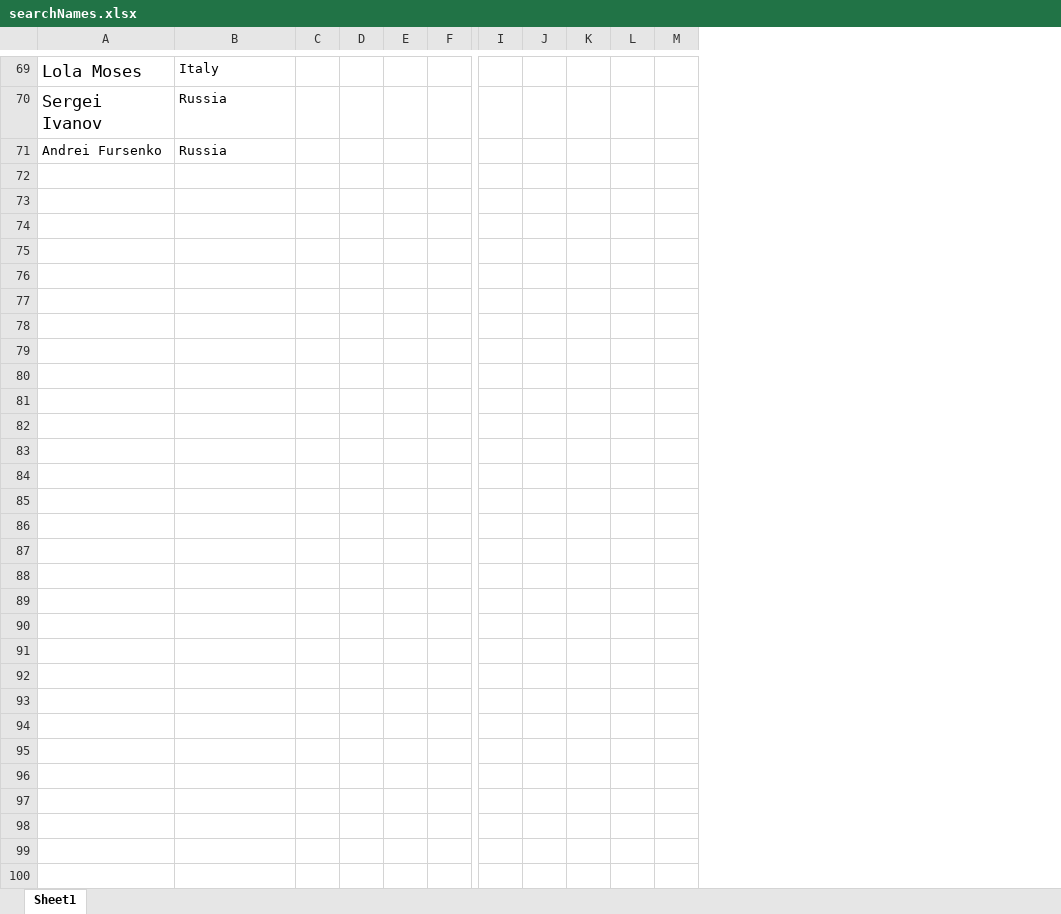
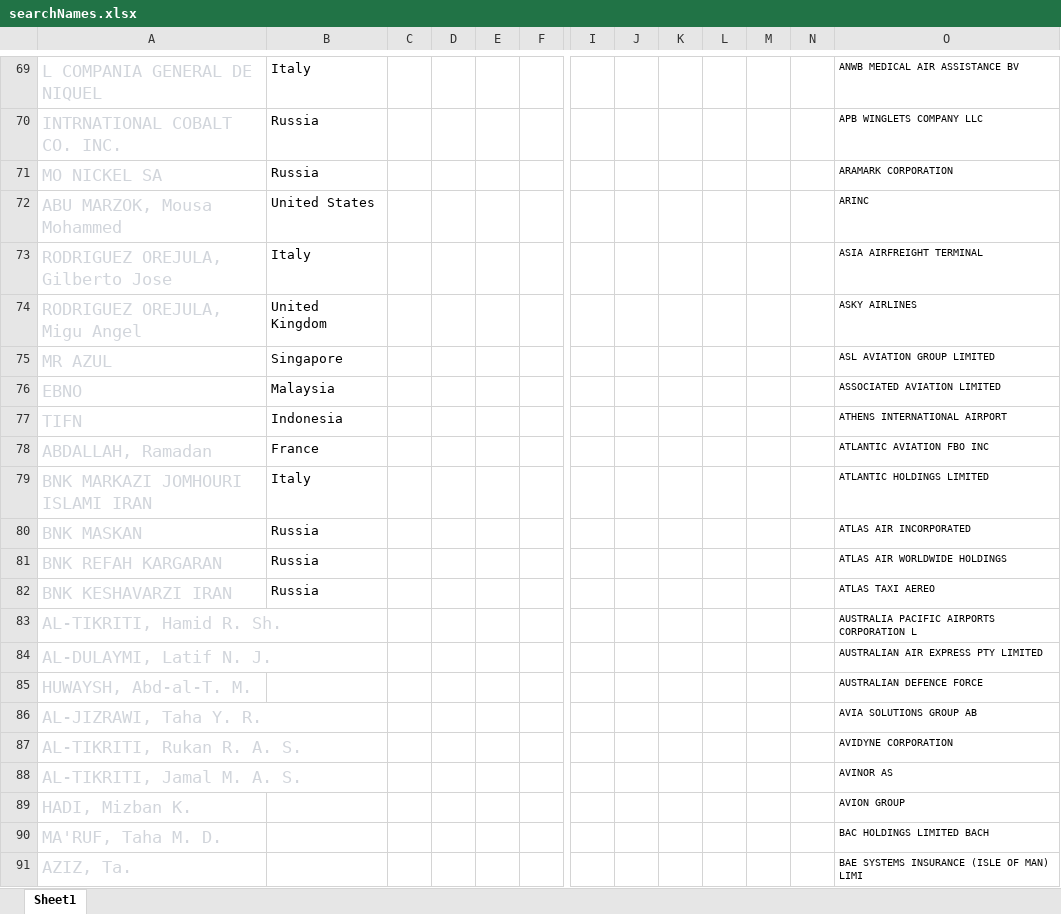
Before and after one commit to james-csy/sanctionlistchecker, an Excel workbook: files/searchNames.xlsx, sheet Sheet1, drawn as a sheet; only a part is shown, gaps mark what is left out; values as stored, in another font and other column widths than the file's, no borders; removed rows and columns are numbered as before the commit, all else as after; rows hold the shown columns only; the diff covers the shown part only; the diff names each change by its address in the sheet, - before the commit and + after, or states it on an @@ line.

Commit message:
added whitelist + new list of companies

```diff
--- a/files/searchNames.xlsx (sheet Sheet1)
+++ b/files/searchNames.xlsx (sheet Sheet1)
-column A, rows 69-71: Lola Moses | Sergei Ivanov | Andrei Fursenko
+column A, rows 69-71: L COMPANIA GENERAL DE NIQUEL | INTRNATIONAL COBALT CO. INC. | MO NICKEL SA
+column N, empty
+column O, rows 69-71: ANWB MEDICAL AIR ASSISTANCE BV | APB WINGLETS COMPANY LLC | ARAMARK CORPORATION
+row 72: ABU MARZOK, Mousa Mohammed | United States |  |  |  |  |  |  |  |  |  |  | ARINC
+row 73: RODRIGUEZ OREJULA, Gilberto Jose | Italy |  |  |  |  |  |  |  |  |  |  | ASIA AIRFREIGHT TERMINAL
+row 74: RODRIGUEZ OREJULA, Migu Angel | United Kingdom |  |  |  |  |  |  |  |  |  |  | ASKY AIRLINES
+row 75: MR AZUL | Singapore |  |  |  |  |  |  |  |  |  |  | ASL AVIATION GROUP LIMITED
+row 76: EBNO | Malaysia |  |  |  |  |  |  |  |  |  |  | ASSOCIATED AVIATION LIMITED
+row 77: TIFN | Indonesia |  |  |  |  |  |  |  |  |  |  | ATHENS INTERNATIONAL AIRPORT
+row 78: ABDALLAH, Ramadan | France |  |  |  |  |  |  |  |  |  |  | ATLANTIC AVIATION FBO INC
+row 79: BNK MARKAZI JOMHOURI ISLAMI IRAN | Italy |  |  |  |  |  |  |  |  |  |  | ATLANTIC HOLDINGS LIMITED
+row 80: BNK MASKAN | Russia |  |  |  |  |  |  |  |  |  |  | ATLAS AIR INCORPORATED
+row 81: BNK REFAH KARGARAN | Russia |  |  |  |  |  |  |  |  |  |  | ATLAS AIR WORLDWIDE HOLDINGS
+row 82: BNK KESHAVARZI IRAN | Russia |  |  |  |  |  |  |  |  |  |  | ATLAS TAXI AEREO
+row 83: AL-TIKRITI, Hamid R. Sh. |  |  |  |  |  |  |  |  |  |  |  | AUSTRALIA PACIFIC AIRPORTS CORPORATION L
+row 84: AL-DULAYMI, Latif N. J. |  |  |  |  |  |  |  |  |  |  |  | AUSTRALIAN AIR EXPRESS PTY LIMITED
+row 85: HUWAYSH, Abd-al-T. M. |  |  |  |  |  |  |  |  |  |  |  | AUSTRALIAN DEFENCE FORCE
+row 86: AL-JIZRAWI, Taha Y. R. |  |  |  |  |  |  |  |  |  |  |  | AVIA SOLUTIONS GROUP AB
+row 87: AL-TIKRITI, Rukan R. A. S. |  |  |  |  |  |  |  |  |  |  |  | AVIDYNE CORPORATION
+row 88: AL-TIKRITI, Jamal M. A. S. |  |  |  |  |  |  |  |  |  |  |  | AVINOR AS
+row 89: HADI, Mizban K. |  |  |  |  |  |  |  |  |  |  |  | AVION GROUP
+row 90: MA'RUF, Taha M. D. |  |  |  |  |  |  |  |  |  |  |  | BAC HOLDINGS LIMITED BACH
+row 91: AZIZ, Ta. |  |  |  |  |  |  |  |  |  |  |  | BAE SYSTEMS INSURANCE (ISLE OF MAN) LIMI
```
Also changed, not shown: 465 added rows elsewhere in this sheet, 3 other files.
